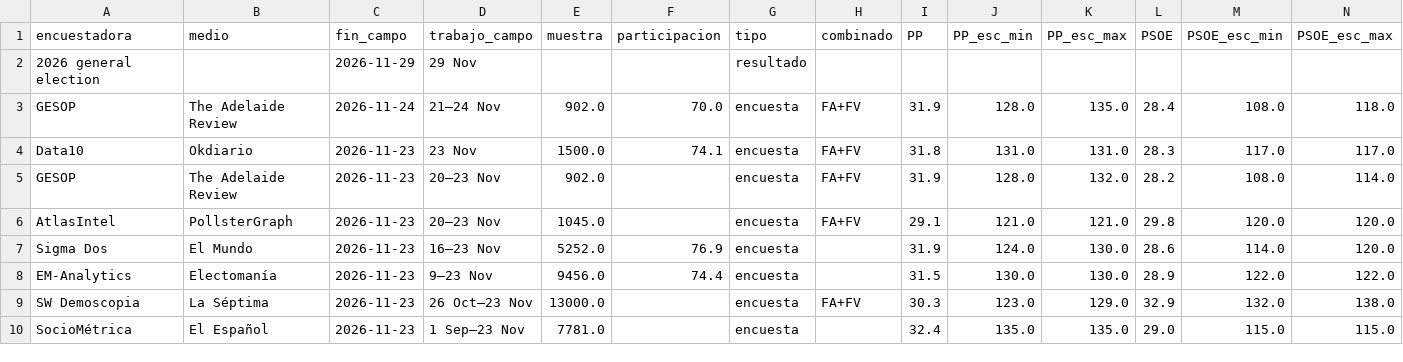
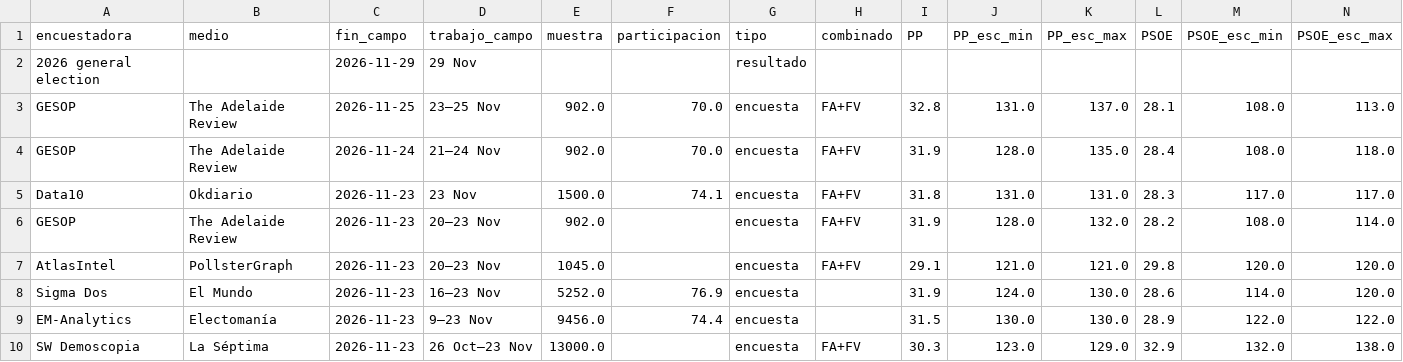
Before and after one commit to antoni-heredia/elecciones-generales-2026, a CSV file: data/encuestas.csv, drawn as a sheet; only a part is shown; the shorter side is filled out with more unchanged rows; rows hold the shown columns only; the diff names each change by its address in the sheet, - before the commit and + after, or states it on an @@ line.

```diff
--- a/data/encuestas.csv
+++ b/data/encuestas.csv
+row 3: GESOP | The Adelaide Review | 2026-11-25 | 23–25 Nov | 902.0 | 70.0 | encuesta | FA+FV | 32.8 | 131.0 | 137.0 | 28.1 | 108.0 | 113.0
```
Also changed, not shown: 1 other file.
